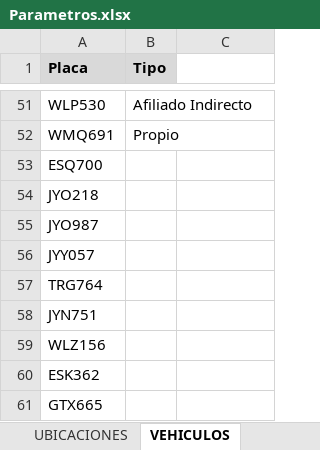
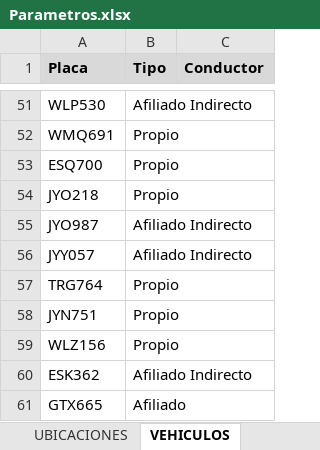
Before and after one commit to juanesarroyaved/control_gps, an Excel workbook: parametros_control/Parametros.xlsx, sheet VEHICULOS, drawn as a sheet; only a part is shown, gaps mark what is left out; values as stored, in another font and other column widths than the file's, no borders; the diff names each change by its address in the sheet, - before the commit and + after, or states it on an @@ line.

```diff
--- a/parametros_control/Parametros.xlsx (sheet VEHICULOS)
+++ b/parametros_control/Parametros.xlsx (sheet VEHICULOS)
-C1: (empty)
+C1: Conductor
-C1 fill: none
+C1 fill: #D9D9D9
-B53:B54 (Tipo): (empty)
+B53:B54 (Tipo): Propio
-B55:B56 (Tipo): (empty)
+B55:B56 (Tipo): Afiliado Indirecto
-B57:B59 (Tipo): (empty)
+B57:B59 (Tipo): Propio
-B60 (Tipo): (empty)
+B60 (Tipo): Afiliado Indirecto
-B61 (Tipo): (empty)
+B61 (Tipo): Afiliado
```
Also changed, not shown: sheet UBICACIONES, sheet PARAMETROS, 7 other files.
